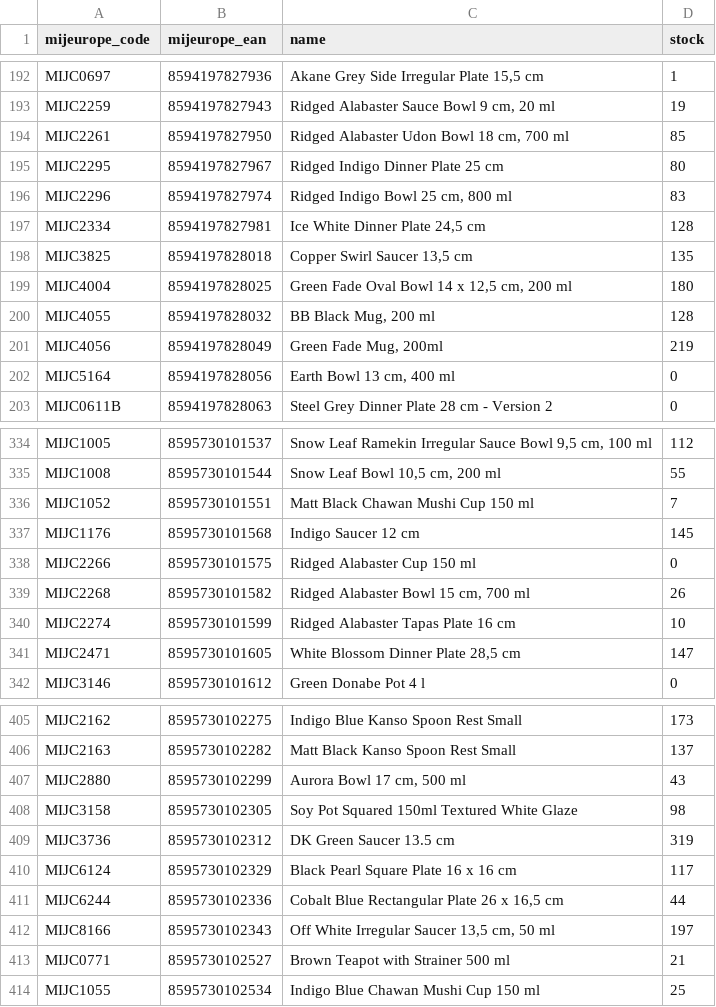
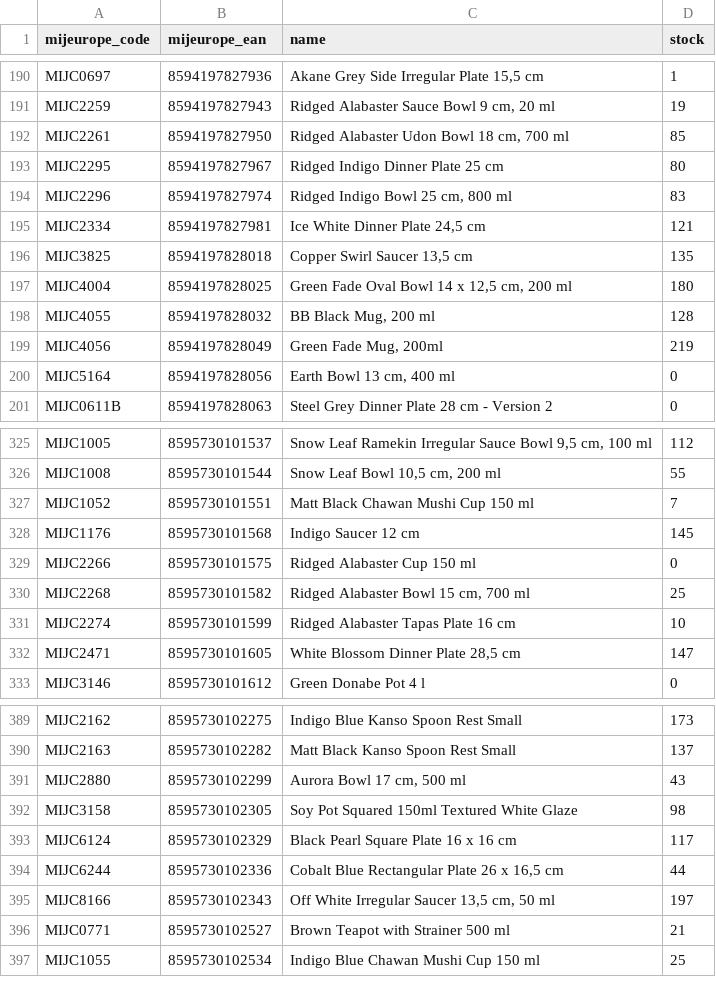
Before and after one commit to tzahradnik/tozame-stock-sync, a CSV file: unmatched_products.csv, drawn as a sheet; only a part is shown, gaps mark what is left out; the diff covers the shown part only.

```diff
--- a/unmatched_products.csv
+++ b/unmatched_products.csv
@@ -196,3 +194,3 @@ MIJC2295;8594197827967;Ridged Indigo Dinner Plate 25 cm;80
 MIJC2296;8594197827974;Ridged Indigo Bowl 25 cm, 800 ml;83
-MIJC2334;8594197827981;Ice White Dinner Plate 24,5 cm;128
+MIJC2334;8594197827981;Ice White Dinner Plate 24,5 cm;121
 MIJC3825;8594197828018;Copper Swirl Saucer 13,5 cm;135
@@ -338,3 +329,3 @@ MIJC1176;8595730101568;Indigo Saucer 12 cm;145
 MIJC2266;8595730101575;Ridged Alabaster Cup 150 ml;0
-MIJC2268;8595730101582;Ridged Alabaster Bowl 15 cm, 700 ml;26
+MIJC2268;8595730101582;Ridged Alabaster Bowl 15 cm, 700 ml;25
 MIJC2274;8595730101599;Ridged Alabaster Tapas Plate 16 cm;10
@@ -408,3 +392,2 @@ MIJC2880;8595730102299;Aurora Bowl 17 cm, 500 ml;43
 MIJC3158;8595730102305;Soy Pot Squared 150ml Textured White Glaze;98
-MIJC3736;8595730102312;DK Green Saucer 13.5 cm;319
 MIJC6124;8595730102329;Black Pearl Square Plate 16 x 16 cm;117
```
Also changed, not shown: 16 removed rows and 2 edited cells elsewhere in this file, 1 other file.
